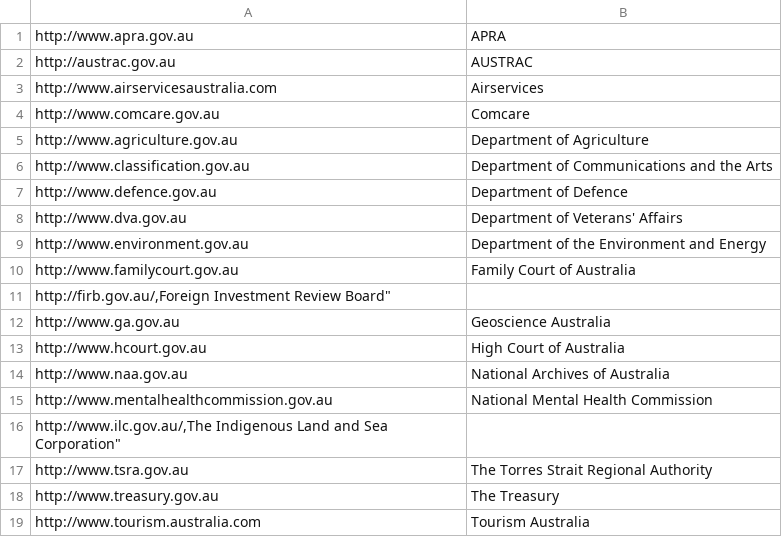
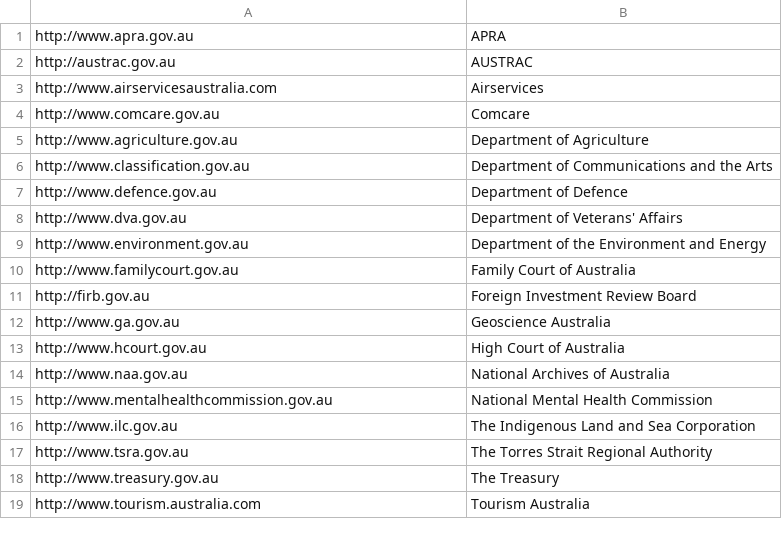
Before and after one commit to TheDen/gov.insecure.club, a CSV file: gov-bodies.csv, drawn as a sheet.

```diff
--- a/gov-bodies.csv
+++ b/gov-bodies.csv
@@ -10,3 +10,3 @@
 "http://www.familycourt.gov.au","Family Court of Australia"
-"http://firb.gov.au/,"Foreign Investment Review Board"
+"http://firb.gov.au","Foreign Investment Review Board"
 "http://www.ga.gov.au","Geoscience Australia"
@@ -15,3 +15,3 @@
 "http://www.mentalhealthcommission.gov.au","National Mental Health Commission"
-"http://www.ilc.gov.au/,"The Indigenous Land and Sea Corporation"
+"http://www.ilc.gov.au","The Indigenous Land and Sea Corporation"
 "http://www.tsra.gov.au","The Torres Strait Regional Authority"
```
Also changed, not shown: 1 other file.
